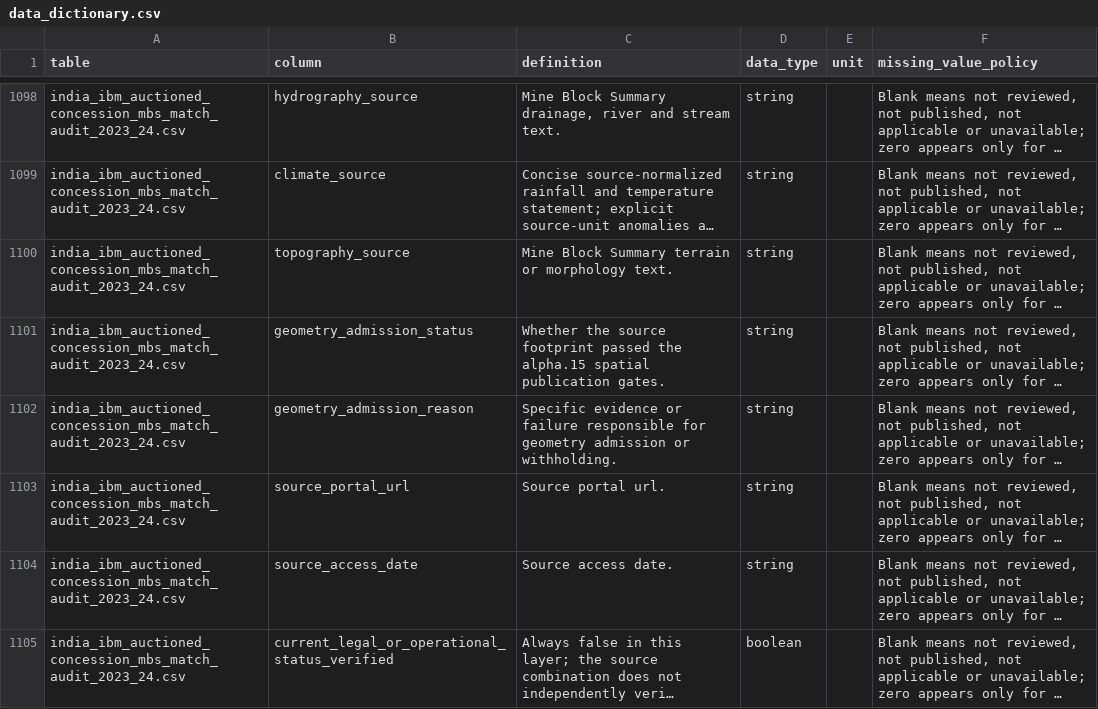
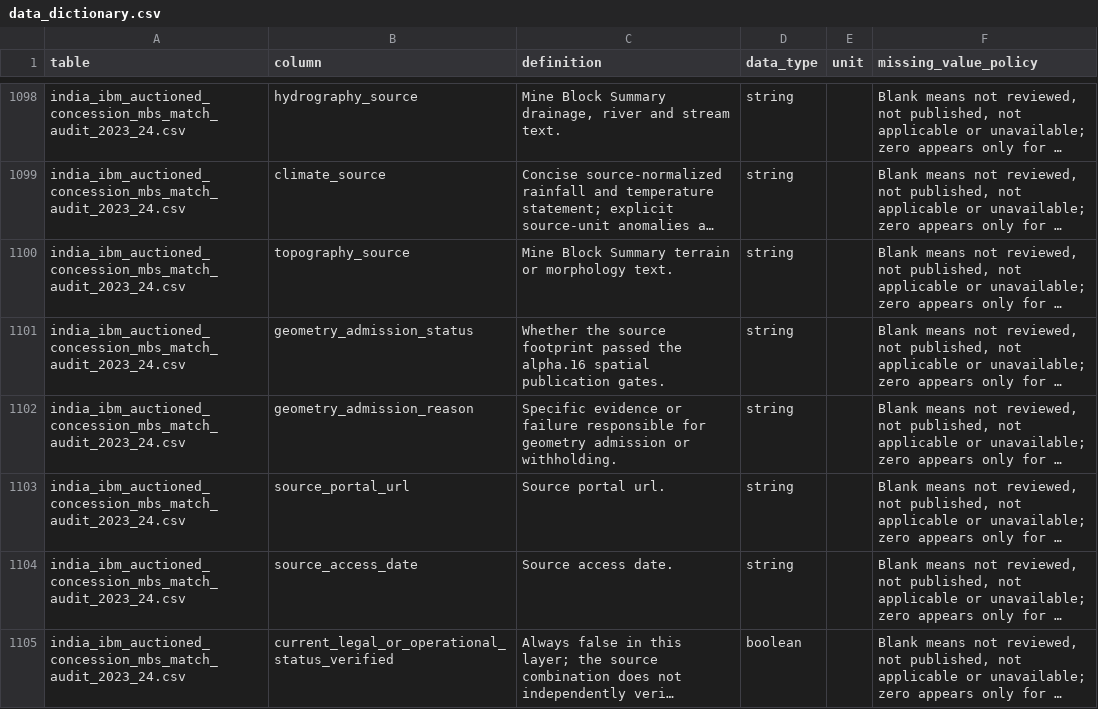
Before and after one commit to ankitjh4/khanan, a CSV file: outputs/data_dictionary.csv, drawn as a sheet; only a part is shown, gaps mark what is left out; long unchanged cells end in …; the diff covers the shown part only; the diff names each change by its address in the sheet, - before the commit and + after, or states it on an @@ line.

```diff
--- a/outputs/data_dictionary.csv
+++ b/outputs/data_dictionary.csv
-C1101 (definition): …passed the alpha.15 spatial publication…
+C1101 (definition): …passed the alpha.16 spatial publication…
```
Also changed, not shown: 5 edited cells elsewhere in this file, outputs/source_registry.csv, 15 other files.
